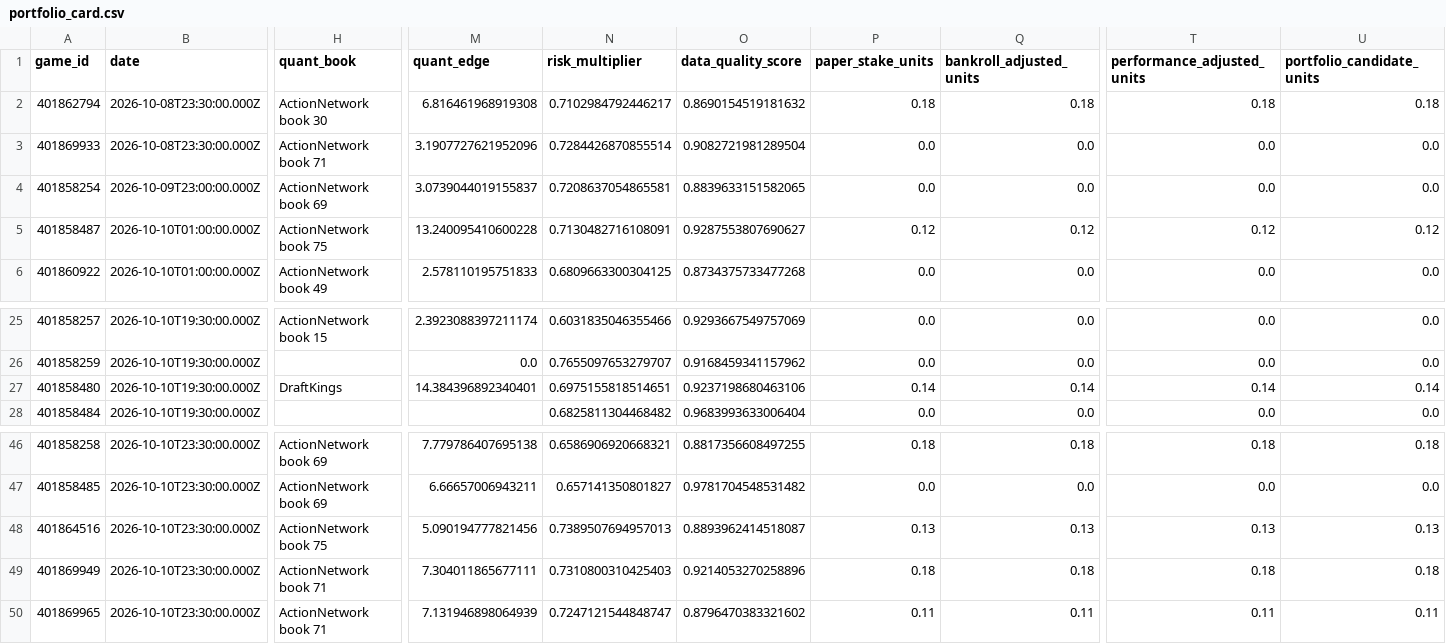
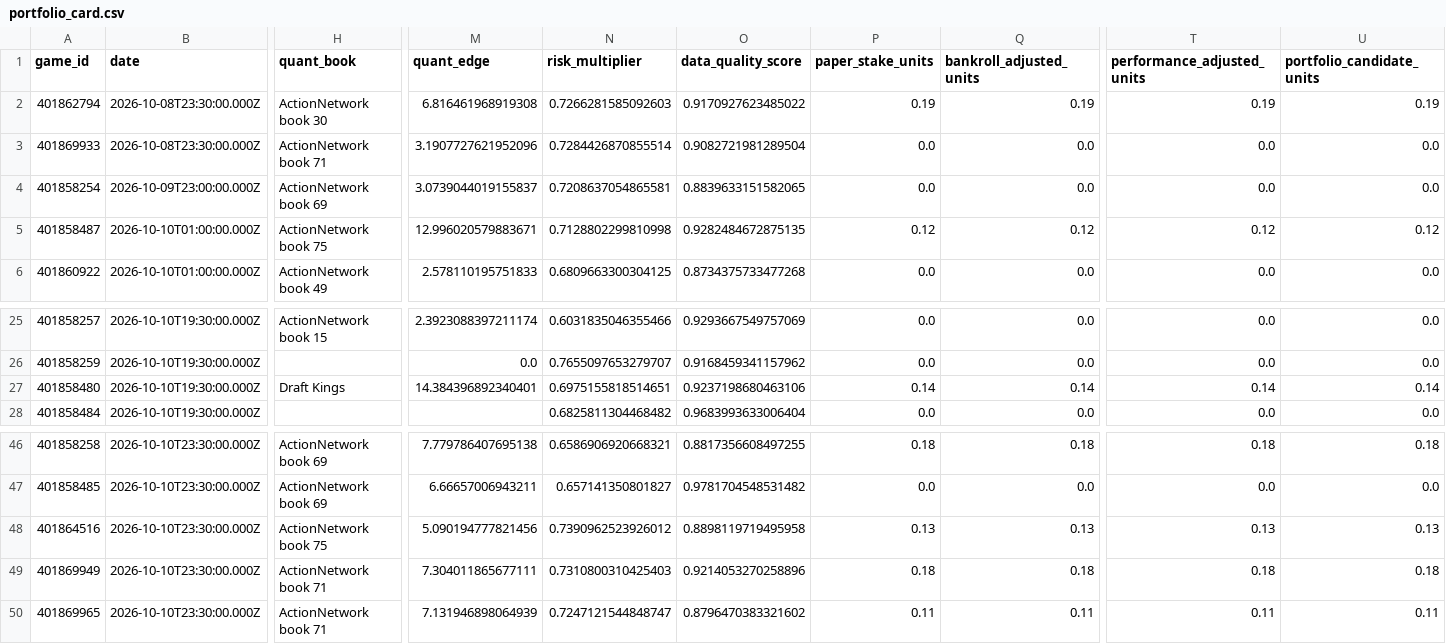
Before and after one commit to konnorharbin-star/harbin-sports-analytics, a CSV file: outputs/portfolio_card.csv, drawn as a sheet; only a part is shown, gaps mark what is left out; the diff names each change by its address in the sheet, - before the commit and + after, or states it on an @@ line.

```diff
--- a/outputs/portfolio_card.csv
+++ b/outputs/portfolio_card.csv
-N2 (risk_multiplier): 0.7102984792446217
+N2 (risk_multiplier): 0.7266281585092603
-O2 (data_quality_score): 0.8690154519181632
+O2 (data_quality_score): 0.9170927623485022
-P2 (paper_stake_units): 0.18
+P2 (paper_stake_units): 0.19
-Q2 (bankroll_adjusted_units): 0.18
+Q2 (bankroll_adjusted_units): 0.19
-T2 (performance_adjusted_units): 0.18
+T2 (performance_adjusted_units): 0.19
-U2 (portfolio_candidate_units): 0.18
+U2 (portfolio_candidate_units): 0.19
-M5 (quant_edge): 13.240095410600228
+M5 (quant_edge): 12.996020579883671
-N5 (risk_multiplier): 0.7130482716108091
+N5 (risk_multiplier): 0.7128802299810998
-O5 (data_quality_score): 0.9287553807690627
+O5 (data_quality_score): 0.9282484672875135
-H27 (quant_book): DraftKings
+H27 (quant_book): Draft Kings
-N48 (risk_multiplier): 0.7389507694957013
+N48 (risk_multiplier): 0.7390962523926012
-O48 (data_quality_score): 0.8893962414518087
+O48 (data_quality_score): 0.8898119719495958
```
Also changed, not shown: docs/edge_watchlist.csv, docs/latest.csv, 49 other files.
